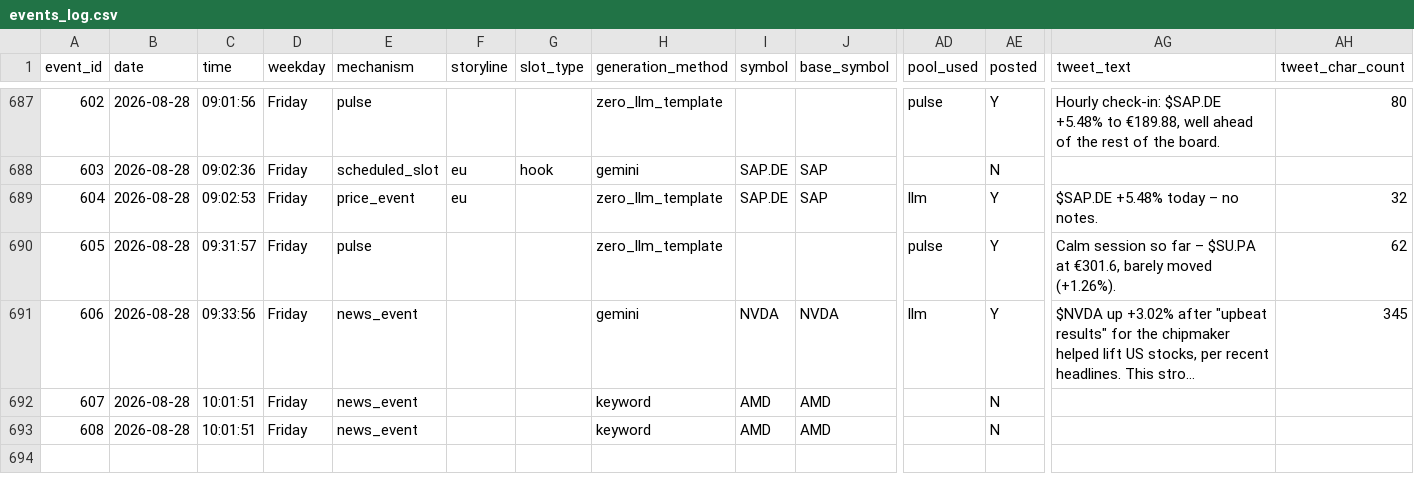
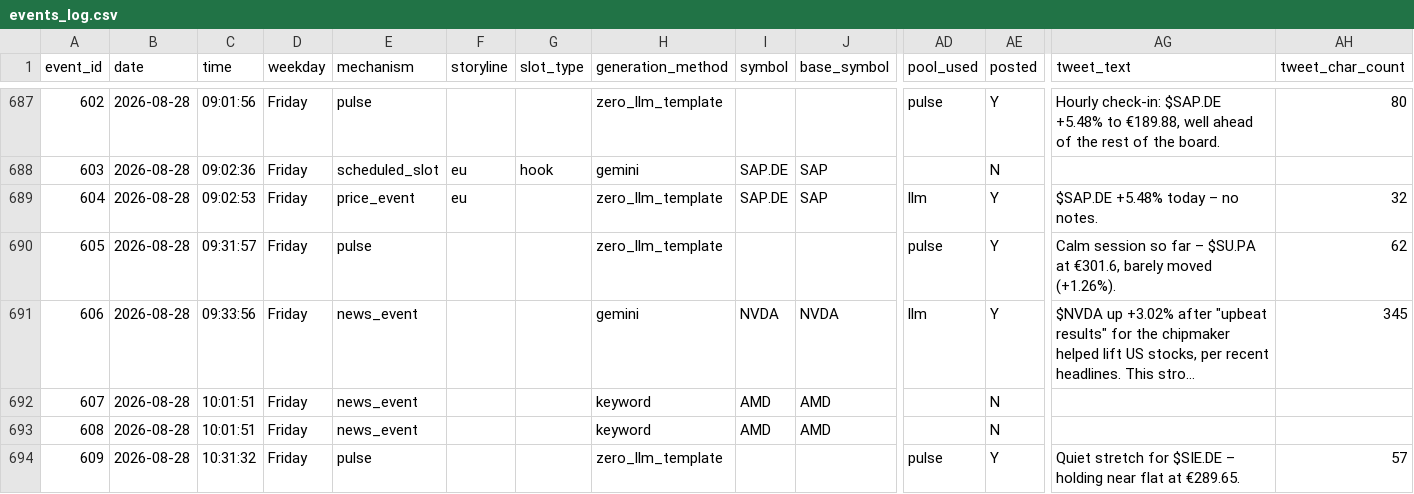
Before and after one commit to probablyproton/my_first_x_bot, a CSV file: events_log.csv, drawn as a sheet; only a part is shown, gaps mark what is left out; long unchanged cells end in …; rows hold the shown columns only; the diff names each change by its address in the sheet, - before the commit and + after, or states it on an @@ line.

```diff
--- a/events_log.csv
+++ b/events_log.csv
+row 694: 609 | 2026-08-28 | 10:31:32 | Friday | pulse |  |  | zero_llm_template |  |  | pulse | Y | Quiet stretch for $SIE.DE – holding near flat at €289.65. | 57
```
Also changed, not shown: 1 other file.
